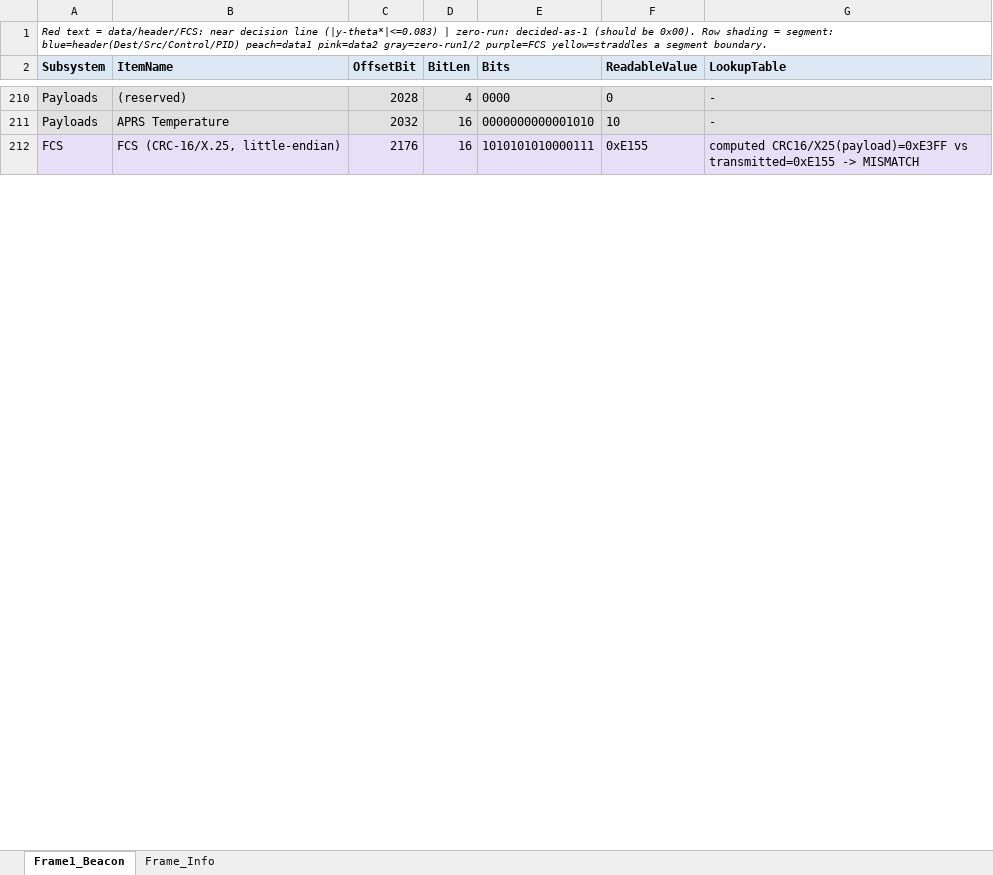
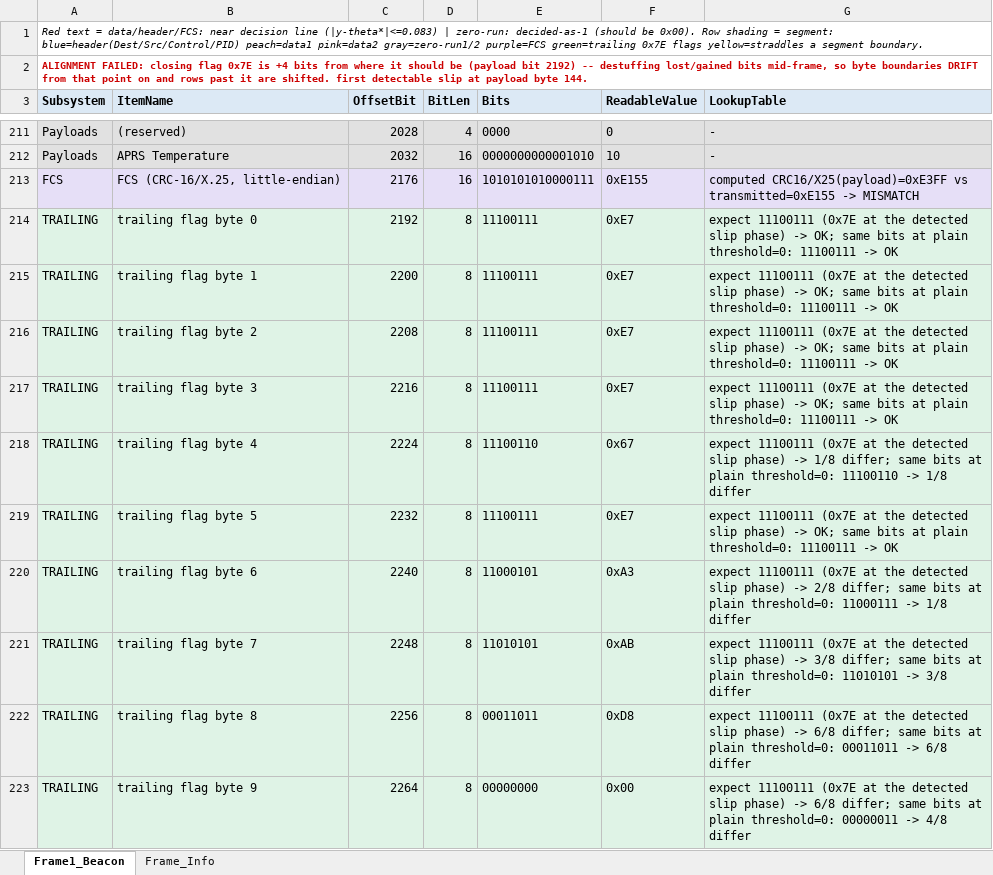
Before and after one commit to JacyyChang/scionx-decode-writeup, an Excel workbook: 04_Beacon/Output/cut_first3_frame1_beacon_decode.xlsx, sheet Frame1_Beacon, drawn as a sheet; only a part is shown, gaps mark what is left out; values as stored, in another font and other column widths than the file's, no borders; the diff covers the shown part only; the diff names each change by its address in the sheet, - before the commit and + after, or states it on an @@ line.

```diff
--- a/04_Beacon/Output/cut_first3_frame1_beacon_decode.xlsx (sheet Frame1_Beacon)
+++ b/04_Beacon/Output/cut_first3_frame1_beacon_decode.xlsx (sheet Frame1_Beacon)
-A1 (Subsystem): …gray=zero-run1/2 purple=FCS yellow=straddles a…
+A1 (Subsystem): …gray=zero-run1/2 purple=FCS green=trailing 0x7E flags yellow=straddles a…
+row 2: ALIGNMENT FAILED: closing flag 0x7E is +4 bits from where it should be (payload bit 2192) -- destuffing lost/gained bits mid-frame, so byte boundaries DRIFT from that point on and rows past it are shifted. first detectable slip at payload byte 144.
+row 214: TRAILING | trailing flag byte 0 | 2192 | 8 | 11100111 | 0xE7 | expect 11100111 (0x7E at the detected slip phase) -> OK; same bits at plain threshold=0: 11100111 -> OK
+row 215: TRAILING | trailing flag byte 1 | 2200 | 8 | 11100111 | 0xE7 | expect 11100111 (0x7E at the detected slip phase) -> OK; same bits at plain threshold=0: 11100111 -> OK
+row 216: TRAILING | trailing flag byte 2 | 2208 | 8 | 11100111 | 0xE7 | expect 11100111 (0x7E at the detected slip phase) -> OK; same bits at plain threshold=0: 11100111 -> OK
+row 217: TRAILING | trailing flag byte 3 | 2216 | 8 | 11100111 | 0xE7 | expect 11100111 (0x7E at the detected slip phase) -> OK; same bits at plain threshold=0: 11100111 -> OK
+row 218: TRAILING | trailing flag byte 4 | 2224 | 8 | 11100110 | 0x67 | expect 11100111 (0x7E at the detected slip phase) -> 1/8 differ; same bits at plain threshold=0: 11100110 -> 1/8 differ
+row 219: TRAILING | trailing flag byte 5 | 2232 | 8 | 11100111 | 0xE7 | expect 11100111 (0x7E at the detected slip phase) -> OK; same bits at plain threshold=0: 11100111 -> OK
+row 220: TRAILING | trailing flag byte 6 | 2240 | 8 | 11000101 | 0xA3 | expect 11100111 (0x7E at the detected slip phase) -> 2/8 differ; same bits at plain threshold=0: 11000111 -> 1/8 differ
+row 221: TRAILING | trailing flag byte 7 | 2248 | 8 | 11010101 | 0xAB | expect 11100111 (0x7E at the detected slip phase) -> 3/8 differ; same bits at plain threshold=0: 11010101 -> 3/8 differ
+row 222: TRAILING | trailing flag byte 8 | 2256 | 8 | 00011011 | 0xD8 | expect 11100111 (0x7E at the detected slip phase) -> 6/8 differ; same bits at plain threshold=0: 00011011 -> 6/8 differ
+row 223: TRAILING | trailing flag byte 9 | 2264 | 8 | 00000000 | 0x00 | expect 11100111 (0x7E at the detected slip phase) -> 6/8 differ; same bits at plain threshold=0: 00000011 -> 4/8 differ
```
Also changed, not shown: 7 added rows, 1 edited cell and cell formats elsewhere in this sheet, sheet Frame_Info, 04_Beacon/Output/cut_first3_frame2_beacon_decode.xlsx, 04_Beacon/Output/cut_first3_frame3_beacon_decode.xlsx, 12 other files.
